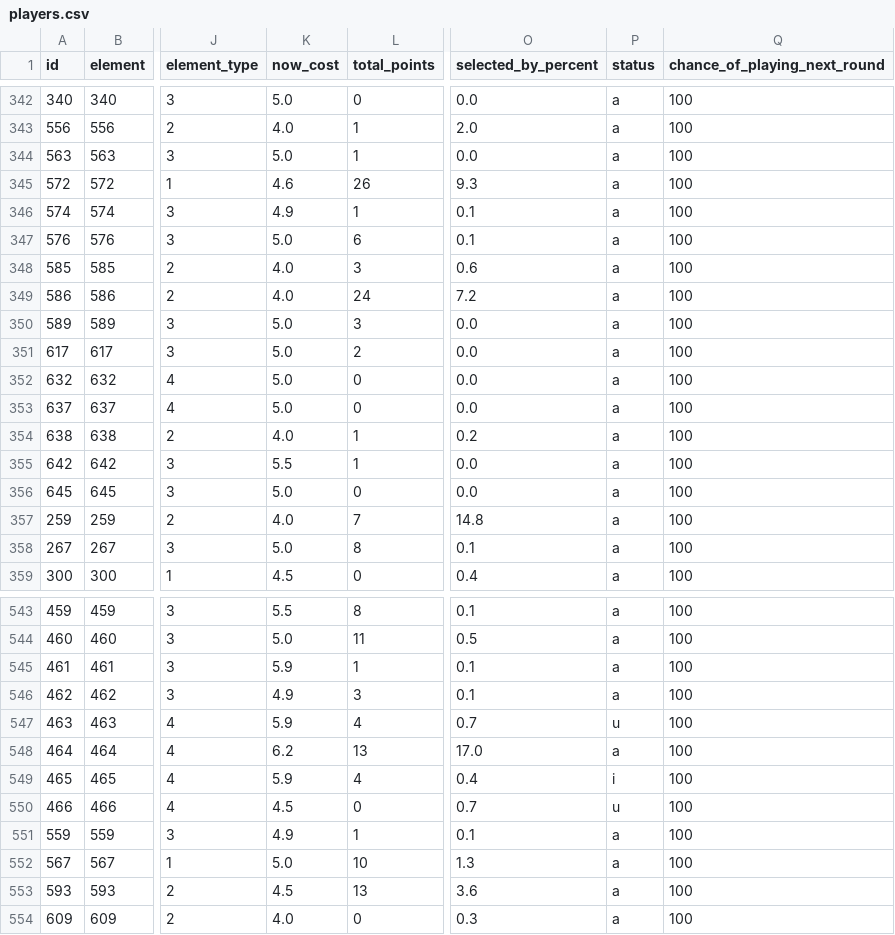
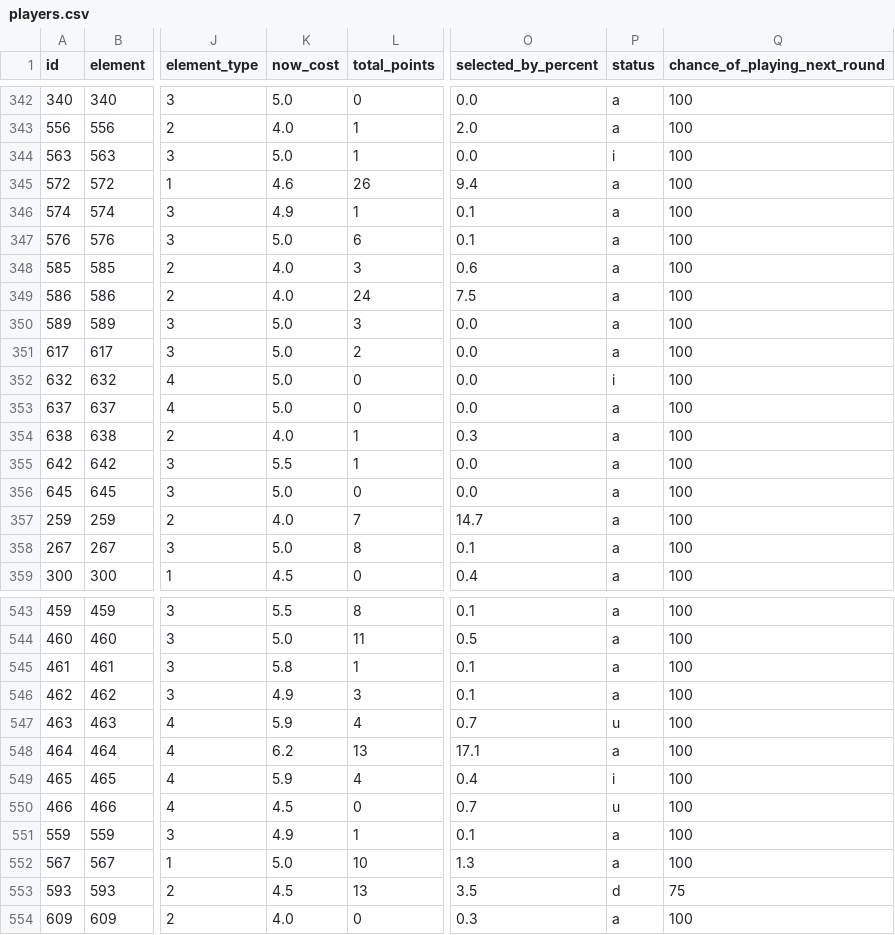
Before and after one commit to OmarN-Mukhtar/FantasyManager, a CSV file: data/players.csv, drawn as a sheet; only a part is shown, gaps mark what is left out; the diff covers the shown part only; the diff names each change by its address in the sheet, - before the commit and + after, or states it on an @@ line.

```diff
--- a/data/players.csv
+++ b/data/players.csv
-P344 (status): a
+P344 (status): i
-O345 (selected_by_percent): 9.3
+O345 (selected_by_percent): 9.4
-O349 (selected_by_percent): 7.2
+O349 (selected_by_percent): 7.5
-P352 (status): a
+P352 (status): i
-O354 (selected_by_percent): 0.2
+O354 (selected_by_percent): 0.3
-O357 (selected_by_percent): 14.8
+O357 (selected_by_percent): 14.7
-K545 (now_cost): 5.9
+K545 (now_cost): 5.8
-O548 (selected_by_percent): 17.0
+O548 (selected_by_percent): 17.1
-O553 (selected_by_percent): 3.6
+O553 (selected_by_percent): 3.5
-P553 (status): a
+P553 (status): d
-Q553 (chance_of_playing_next_round): 100
+Q553 (chance_of_playing_next_round): 75
```
Also changed, not shown: 103 edited cells elsewhere in this file, data/predictions.csv, data/sentiment_analysis.csv, 4 other files.
